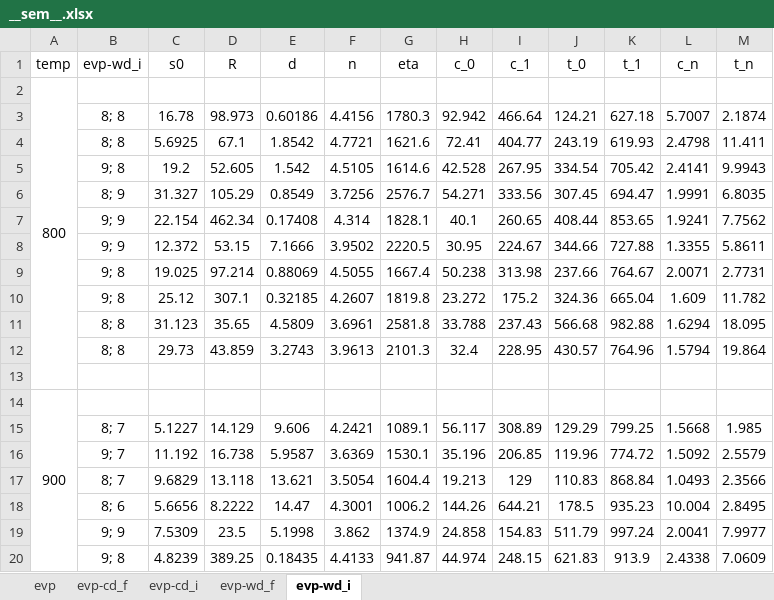
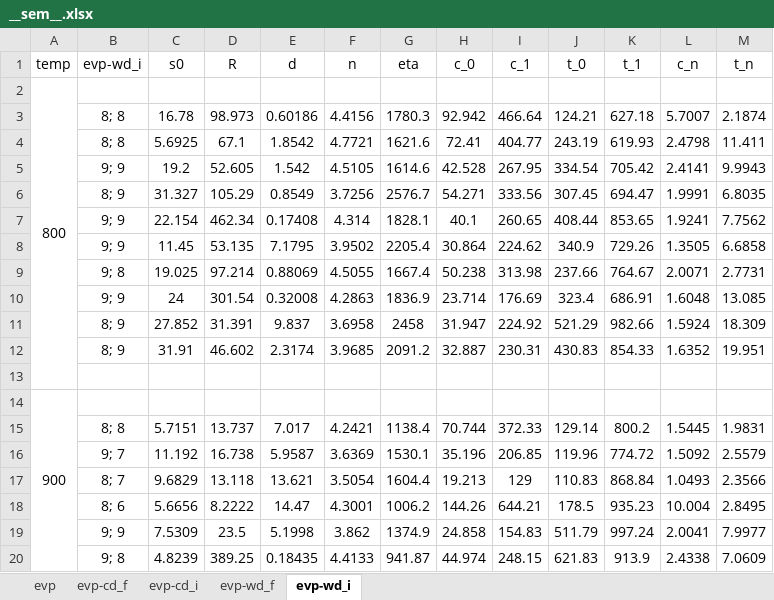
Before and after one commit to ACME-MG/moga_neml, an Excel workbook: scripts/__other__/__sem__.xlsx, sheet evp-wd_i, drawn as a sheet; only a part is shown; values as stored, in another font and other column widths than the file's, no borders; removed rows and columns are numbered as before the commit, all else as after; the diff covers the shown part only; the diff names each change by its address in the sheet, - before the commit and + after, or states it on an @@ line.

```diff
--- a/scripts/__other__/__sem__.xlsx (sheet evp-wd_i)
+++ b/scripts/__other__/__sem__.xlsx (sheet evp-wd_i)
-B5 (evp-wd_i): 9; 8
+B5 (evp-wd_i): 9; 9
-row 8:  | 9; 9 | 12.372 | 53.15 | 7.1666 | 3.9502 | 2220.5 | 30.95 | 224.67 | 344.66 | 727.88 | 1.3355 | 5.8611
+row 8:  | 9; 9 | 11.45 | 53.135 | 7.1795 | 3.9502 | 2205.4 | 30.864 | 224.62 | 340.9 | 729.26 | 1.3505 | 6.6858
-row 10:  | 9; 8 | 25.12 | 307.1 | 0.32185 | 4.2607 | 1819.8 | 23.272 | 175.2 | 324.36 | 665.04 | 1.609 | 11.782
-row 11:  | 8; 8 | 31.123 | 35.65 | 4.5809 | 3.6961 | 2581.8 | 33.788 | 237.43 | 566.68 | 982.88 | 1.6294 | 18.095
-row 12:  | 8; 8 | 29.73 | 43.859 | 3.2743 | 3.9613 | 2101.3 | 32.4 | 228.95 | 430.57 | 764.96 | 1.5794 | 19.864
+row 10:  | 9; 9 | 24 | 301.54 | 0.32008 | 4.2863 | 1836.9 | 23.714 | 176.69 | 323.4 | 686.91 | 1.6048 | 13.085
+row 11:  | 8; 9 | 27.852 | 31.391 | 9.837 | 3.6958 | 2458 | 31.947 | 224.92 | 521.29 | 982.66 | 1.5924 | 18.309
+row 12:  | 8; 9 | 31.91 | 46.602 | 2.3174 | 3.9685 | 2091.2 | 32.887 | 230.31 | 430.83 | 854.33 | 1.6352 | 19.951
-row 15:  | 8; 7 | 5.1227 | 14.129 | 9.606 | 4.2421 | 1089.1 | 56.117 | 308.89 | 129.29 | 799.25 | 1.5668 | 1.985
+row 15:  | 8; 8 | 5.7151 | 13.737 | 7.017 | 4.2421 | 1138.4 | 70.744 | 372.33 | 129.14 | 800.2 | 1.5445 | 1.9831
```
Also changed, not shown: 11 added rows, 1 removed row and merged cells elsewhere in this sheet, 6 other files.
